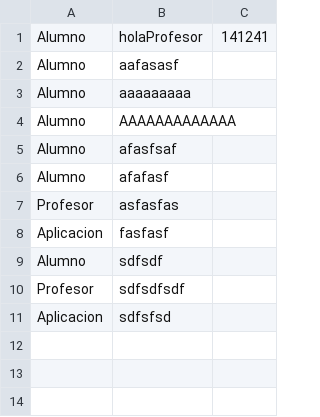
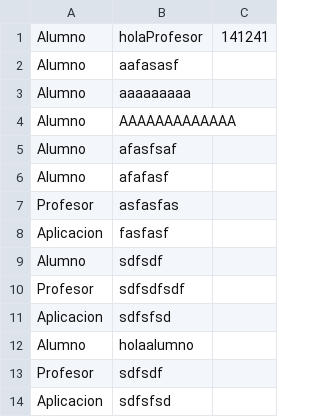
Before and after one commit to SamuelPR99/ProyectoEscolarSpring, a CSV file: src/main/java/com/daw/proyectoescolar/repositorio/incidencias.csv, drawn as a sheet; the diff names each change by its address in the sheet, - before the commit and + after, or states it on an @@ line.

```diff
--- a/src/main/java/com/daw/proyectoescolar/repositorio/incidencias.csv
+++ b/src/main/java/com/daw/proyectoescolar/repositorio/incidencias.csv
+row 12: Alumno | holaalumno
+row 13: Profesor | sdfsdf
+row 14: Aplicacion | sdfsfsd
```
Also changed, not shown: 1 other file.
